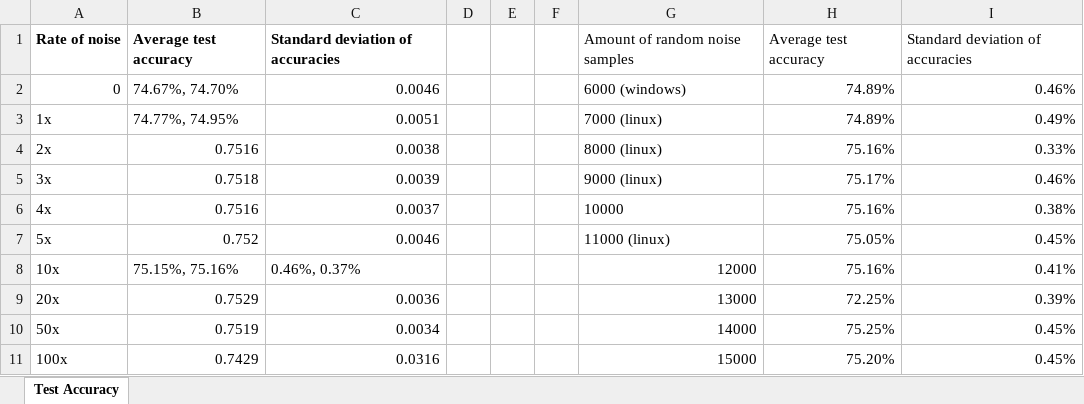
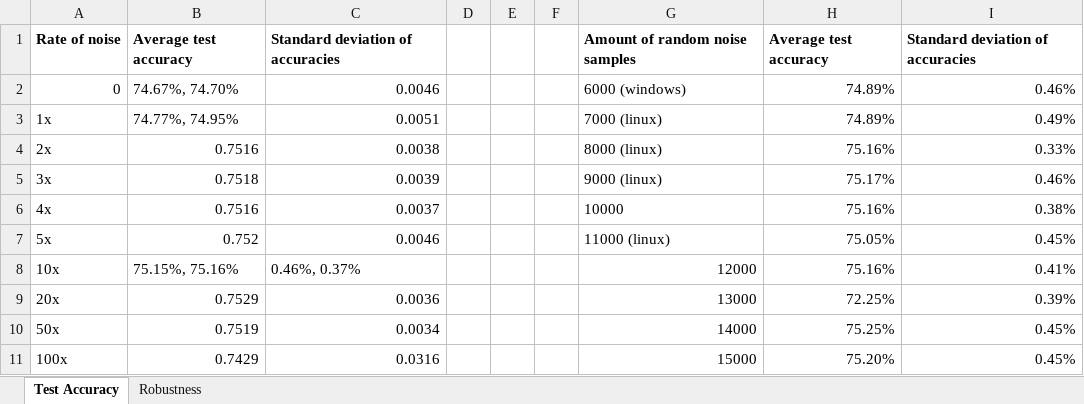
Before and after one commit to thelittlekid/natural-image-spaces, an Excel workbook: result/result.xlsx, sheet Test Accuracy, drawn as a sheet; values as stored, in another font and other column widths than the file's, no borders; the diff names each change by its address in the sheet, - before the commit and + after, or states it on an @@ line.

```diff
--- a/result/result.xlsx (sheet Test Accuracy)
+++ b/result/result.xlsx (sheet Test Accuracy)
+sheet tab: Robustness
-G1:I1 bold: off
+G1:I1 bold: on
```
Also changed, not shown: 4 other files.
